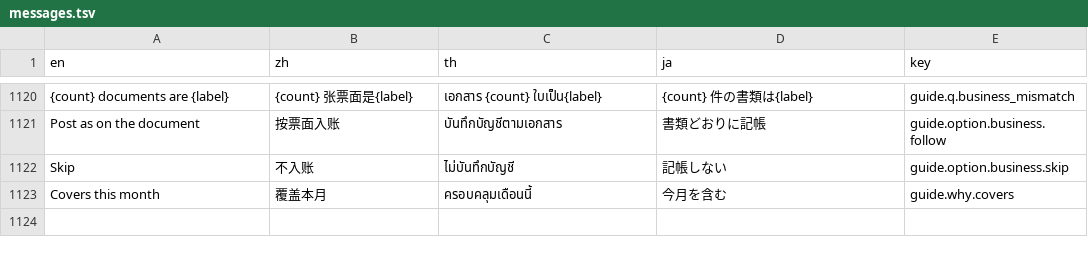
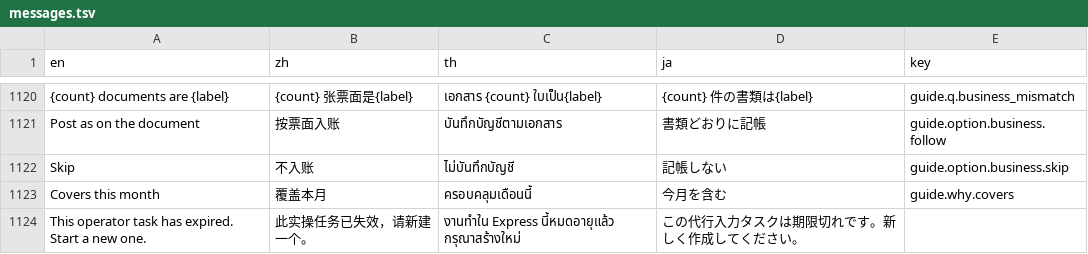
Before and after one commit to skin306152-star/pearnly, a TSV file: apps/pearnly_core/pearnly_core/i18n/messages.tsv, drawn as a sheet; only a part is shown, gaps mark what is left out; the diff names each change by its address in the sheet, - before the commit and + after, or states it on an @@ line.

```diff
--- a/apps/pearnly_core/pearnly_core/i18n/messages.tsv
+++ b/apps/pearnly_core/pearnly_core/i18n/messages.tsv
+row 1124: This operator task has expired. Start a new one. | 此实操任务已失效，请新建一个。 | งานทำใน Express นี้หมดอายุแล้ว กรุณาสร้างใหม่ | この代行入力タスクは期限切れです。新しく作成してください。
```
Also changed, not shown: apps/pearnly_core/pearnly_core/translations/en.csv, apps/pearnly_core/pearnly_core/translations/ja.csv, 10 other files.
